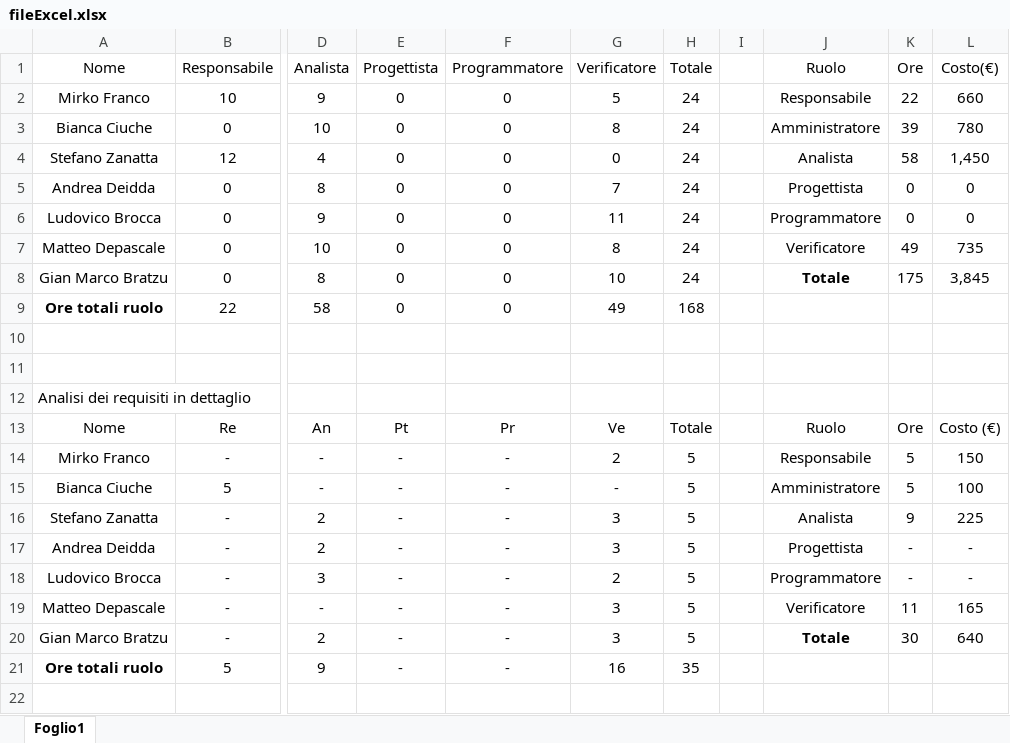
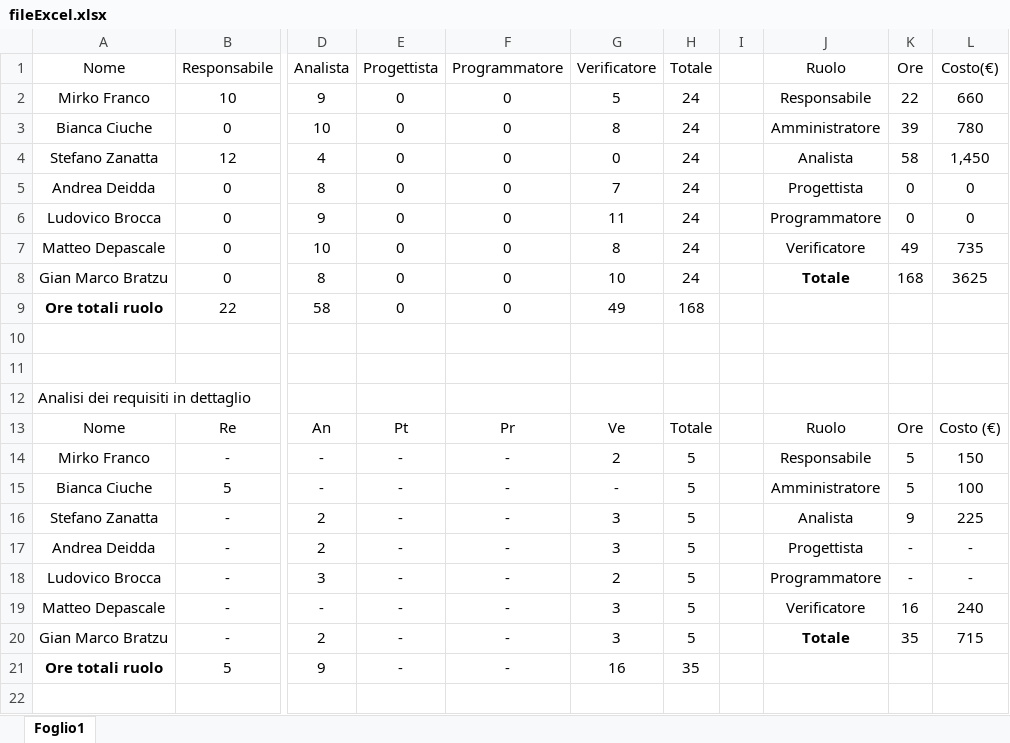
Before and after one commit to mirkofranco/ProgettoSWEDocumentazione, an Excel workbook: Esterni/PianoDiProgetto/fileExcel.xlsx, sheet Foglio1, drawn as a sheet; only a part is shown, gaps mark what is left out; values as stored, in another font and other column widths than the file's, no borders; charts and pictures and table styles not drawn; the diff names each change by its address in the sheet, - before the commit and + after, or states it on an @@ line.

Commit message:
modifica di alcuni dati eaggiunte

```diff
--- a/Esterni/PianoDiProgetto/fileExcel.xlsx (sheet Foglio1)
+++ b/Esterni/PianoDiProgetto/fileExcel.xlsx (sheet Foglio1)
-K8: 175
+K8: 168
-L8: 3,845
+L8: 3625
-K19: 11
+K19: 16
-L19: 165
+L19: 240
-K20: 30
+K20: 35
-L20: 640
+L20: 715
```
Also changed, not shown: formulas that keep their value, charts or pictures.
